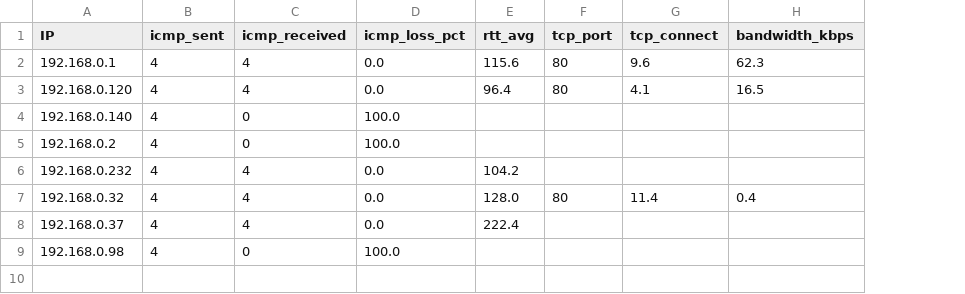
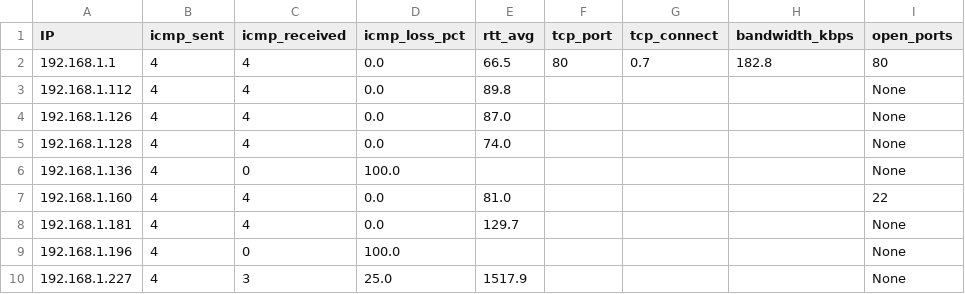
Before and after one commit to RomelAleman/NetPi-Scanner, a CSV file: CSV/performance_log.csv, drawn as a sheet; removed rows and columns are numbered as before the commit, all else as after; the diff names each change by its address in the sheet, - before the commit and + after, or states it on an @@ line.

Commit message:
working on connecting packet sniffer to front end

```diff
--- a/CSV/performance_log.csv
+++ b/CSV/performance_log.csv
+column I (open_ports), row 2: 80; rows 6-9: None | 22 | None | None
-A2 (IP): 192.168.0.1
+A2 (IP): 192.168.1.1
-E2 (rtt_avg): 115.6
+E2 (rtt_avg): 66.5
-G2 (tcp_connect): 9.6
+G2 (tcp_connect): 0.7
-H2 (bandwidth_kbps): 62.3
+H2 (bandwidth_kbps): 182.8
-row 3: 192.168.0.120 | 4 | 4 | 0.0 | 96.4 | 80 | 4.1 | 16.5
+row 3: 192.168.1.112 | 4 | 4 | 0.0 | 89.8 |  |  |  | None
+row 4: 192.168.1.126 | 4 | 4 | 0.0 | 87.0 |  |  |  | None
+row 5: 192.168.1.128 | 4 | 4 | 0.0 | 74.0 |  |  |  | None
-A6 (IP): 192.168.0.140
+A6 (IP): 192.168.1.136
-row 5: 192.168.0.2 | 4 | 0 | 100.0
-A7 (IP): 192.168.0.232
+A7 (IP): 192.168.1.160
-E7 (rtt_avg): 104.2
+E7 (rtt_avg): 81.0
-row 7: 192.168.0.32 | 4 | 4 | 0.0 | 128.0 | 80 | 11.4 | 0.4
-A8 (IP): 192.168.0.37
+A8 (IP): 192.168.1.181
-E8 (rtt_avg): 222.4
+E8 (rtt_avg): 129.7
-A9 (IP): 192.168.0.98
+A9 (IP): 192.168.1.196
+row 10: 192.168.1.227 | 4 | 3 | 25.0 | 1517.9 |  |  |  | None
```
Also changed, not shown: 10 other files.
